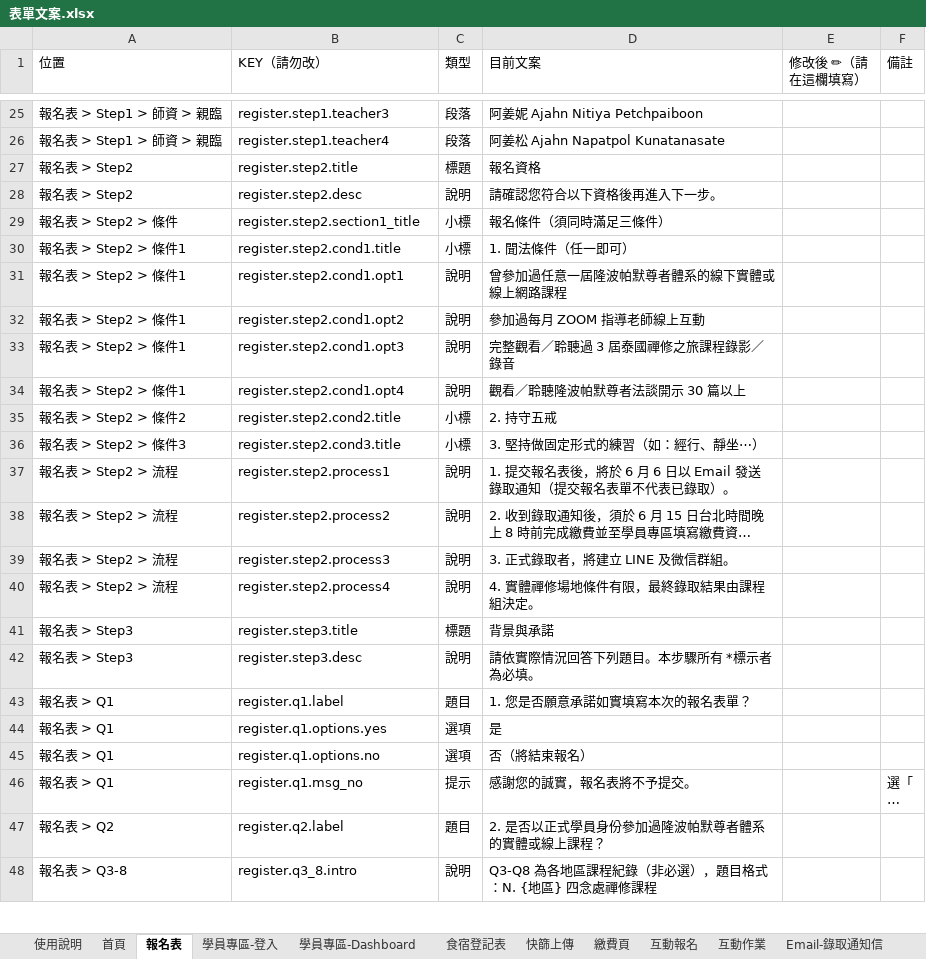
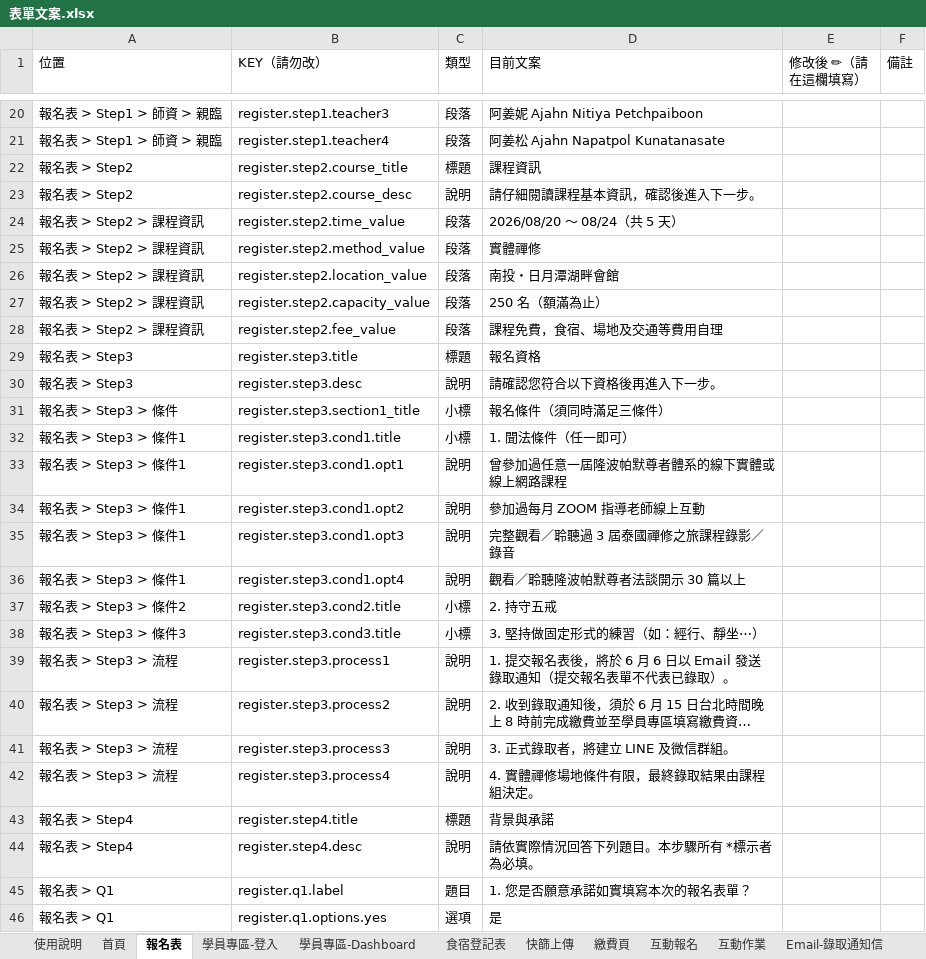
Before and after one commit to dharmaworker/satipatthana-reg, an Excel workbook: docs/客戶交付/表單文案.xlsx, sheet 報名表, drawn as a sheet; only a part is shown, gaps mark what is left out; the shorter side is filled out with more unchanged rows; long unchanged cells end in …; values as stored, in another font and other column widths than the file's, no cell formats; addresses are those after the commit; the diff covers the shown part only; the diff names each change by its address in the sheet, - before the commit and + after, or states it on an @@ line.

```diff
--- a/docs/客戶交付/表單文案.xlsx (sheet 報名表)
+++ b/docs/客戶交付/表單文案.xlsx (sheet 報名表)
+row 22: 報名表 > Step2 | register.step2.course_title | 標題 | 課程資訊
+row 23: 報名表 > Step2 | register.step2.course_desc | 說明 | 請仔細閱讀課程基本資訊，確認後進入下一步。
+row 24: 報名表 > Step2 > 課程資訊 | register.step2.time_value | 段落 | 2026/08/20 ～ 08/24（共 5 天）
+row 25: 報名表 > Step2 > 課程資訊 | register.step2.method_value | 段落 | 實體禪修
+row 26: 報名表 > Step2 > 課程資訊 | register.step2.location_value | 段落 | 南投・日月潭湖畔會館
+row 27: 報名表 > Step2 > 課程資訊 | register.step2.capacity_value | 段落 | 250 名（額滿為止）
+row 28: 報名表 > Step2 > 課程資訊 | register.step2.fee_value | 段落 | 課程免費，食宿、場地及交通等費用自理
-A29:A30 (位置): 報名表 > Step2
+A29:A30 (位置): 報名表 > Step3
-B29 (KEY（請勿改）): register.step2.title
+B29 (KEY（請勿改）): register.step3.title
-B30 (KEY（請勿改）): register.step2.desc
+B30 (KEY（請勿改）): register.step3.desc
-A31 (位置): 報名表 > Step2 > 條件
+A31 (位置): 報名表 > Step3 > 條件
-B31 (KEY（請勿改）): register.step2.section1_title
+B31 (KEY（請勿改）): register.step3.section1_title
-A32:A36 (位置): 報名表 > Step2 > 條件1
+A32:A36 (位置): 報名表 > Step3 > 條件1
-B32 (KEY（請勿改）): register.step2.cond1.title
+B32 (KEY（請勿改）): register.step3.cond1.title
-B33 (KEY（請勿改）): register.step2.cond1.opt1
+B33 (KEY（請勿改）): register.step3.cond1.opt1
-B34 (KEY（請勿改）): register.step2.cond1.opt2
+B34 (KEY（請勿改）): register.step3.cond1.opt2
-B35 (KEY（請勿改）): register.step2.cond1.opt3
+B35 (KEY（請勿改）): register.step3.cond1.opt3
-B36 (KEY（請勿改）): register.step2.cond1.opt4
+B36 (KEY（請勿改）): register.step3.cond1.opt4
-A37 (位置): 報名表 > Step2 > 條件2
+A37 (位置): 報名表 > Step3 > 條件2
-B37 (KEY（請勿改）): register.step2.cond2.title
+B37 (KEY（請勿改）): register.step3.cond2.title
-A38 (位置): 報名表 > Step2 > 條件3
+A38 (位置): 報名表 > Step3 > 條件3
-B38 (KEY（請勿改）): register.step2.cond3.title
+B38 (KEY（請勿改）): register.step3.cond3.title
-A39:A42 (位置): 報名表 > Step2 > 流程
+A39:A42 (位置): 報名表 > Step3 > 流程
-B39 (KEY（請勿改）): register.step2.process1
+B39 (KEY（請勿改）): register.step3.process1
-B40 (KEY（請勿改）): register.step2.process2
+B40 (KEY（請勿改）): register.step3.process2
-B41 (KEY（請勿改）): register.step2.process3
+B41 (KEY（請勿改）): register.step3.process3
-B42 (KEY（請勿改）): register.step2.process4
+B42 (KEY（請勿改）): register.step3.process4
-A43:A44 (位置): 報名表 > Step3
+A43:A44 (位置): 報名表 > Step4
-B43 (KEY（請勿改）): register.step3.title
+B43 (KEY（請勿改）): register.step4.title
-B44 (KEY（請勿改）): register.step3.desc
+B44 (KEY（請勿改）): register.step4.desc
```
Also changed, not shown: 5 removed rows and 10 edited cells elsewhere in this sheet, cell formats, 2 other files.
